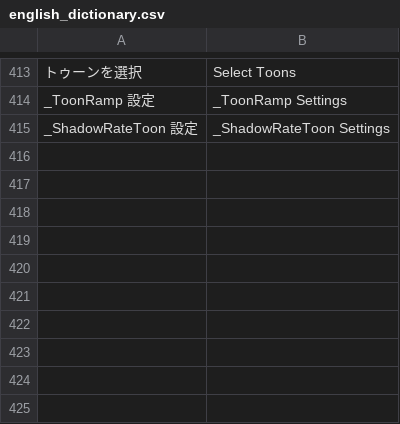
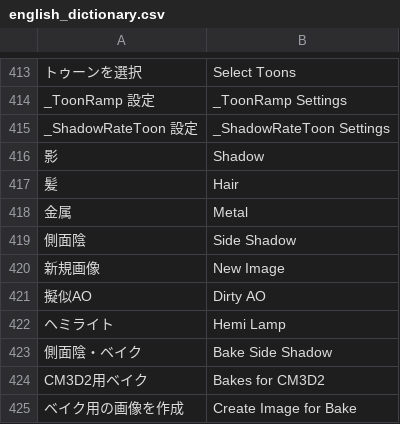
Before and after one commit to CM3D2user/Blender-CM3D2-Converter, a CSV file: CM3D2 Converter/english_dictionary.csv, drawn as a sheet; only a part is shown, gaps mark what is left out.

```diff
--- a/CM3D2 Converter/english_dictionary.csv
+++ b/CM3D2 Converter/english_dictionary.csv
@@ -415 +415,11 @@ _ToonRamp 設定	_ToonRamp Settings
 _ShadowRateToon 設定	_ShadowRateToon Settings
+影	Shadow
+髪	Hair
+金属	Metal
+側面陰	Side Shadow
+新規画像	New Image
+擬似AO	Dirty AO
+ヘミライト	Hemi Lamp
+側面陰・ベイク	Bake Side Shadow
+CM3D2用ベイク	Bakes for CM3D2
+ベイク用の画像を作成	Create Image for Bake
```
Also changed, not shown: 2 other files.
